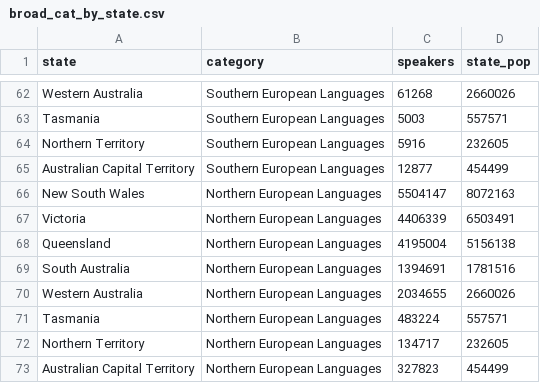
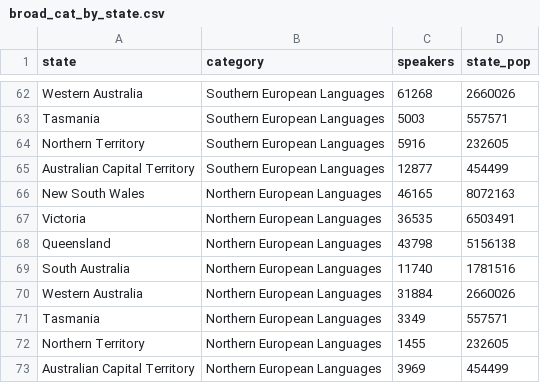
Before and after one commit to mkee0011/3179, a CSV file: data_vis_2_final/data/broad_cat_by_state.csv, drawn as a sheet; only a part is shown, gaps mark what is left out.

Commit message:
update to broad cat data

```diff
--- a/data_vis_2_final/data/broad_cat_by_state.csv
+++ b/data_vis_2_final/data/broad_cat_by_state.csv
@@ -65,9 +65,9 @@ Northern Territory,Southern European Languages,5916,232605
 Australian Capital Territory,Southern European Languages,12877,454499
-New South Wales,Northern European Languages,5504147,8072163
-Victoria,Northern European Languages,4406339,6503491
-Queensland,Northern European Languages,4195004,5156138
-South Australia,Northern European Languages,1394691,1781516
-Western Australia,Northern European Languages,2034655,2660026
-Tasmania,Northern European Languages,483224,557571
-Northern Territory,Northern European Languages,134717,232605
-Australian Capital Territory,Northern European Languages,327823,454499
+New South Wales,Northern European Languages,46165,8072163
+Victoria,Northern European Languages,36535,6503491
+Queensland,Northern European Languages,43798,5156138
+South Australia,Northern European Languages,11740,1781516
+Western Australia,Northern European Languages,31884,2660026
+Tasmania,Northern European Languages,3349,557571
+Northern Territory,Northern European Languages,1455,232605
+Australian Capital Territory,Northern European Languages,3969,454499
```
Also changed, not shown: 6 other files.
